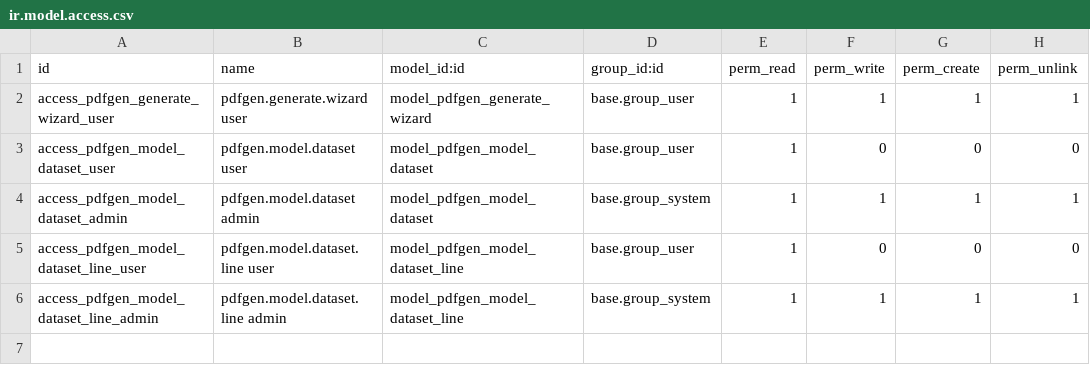
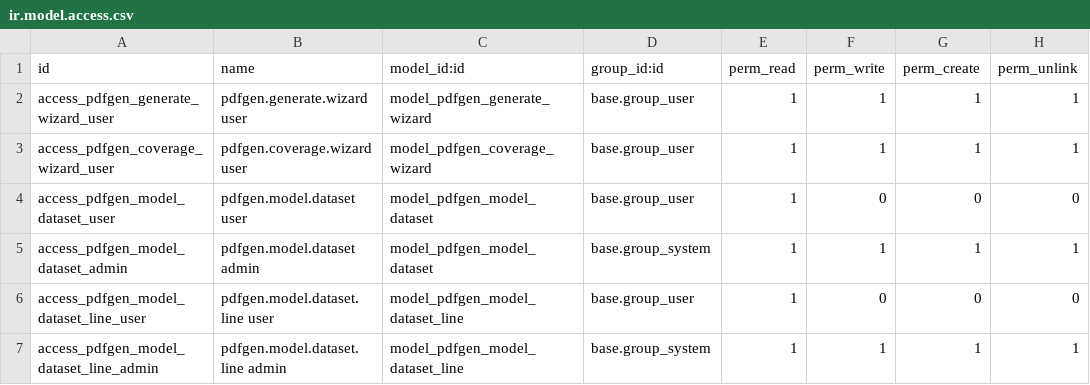
Before and after one commit to pdfgeneratorapi/odoo-pdf-generator-api, a CSV file: pdfgeneratorapi_connector/security/ir.model.access.csv, drawn as a sheet; the diff names each change by its address in the sheet, - before the commit and + after, or states it on an @@ line.

Commit message:
Template coverage wizard: diff a pdfgen template against a dataset
New pdfgen.coverage.wizard TransientModel exposed via a 'Check template
coverage' button on the dataset form. Fetches GET /templates/{id}/data,
flattens the placeholder shape via pdfgen_resolver.flatten_placeholders,
diffs it against the dataset's line_ids (including list-item children as
<list>[].<child>), reports matched / missing / extra.

Tests cover all-covered, missing-placeholders, extra-placeholders,
empty-list template (blank), API-error wrap, selection loader edge cases
(unconfigured, non-list response, entries without id, API error). 97%
overall coverage across 55 unit + 30 Odoo integration tests.

```diff
--- a/pdfgeneratorapi_connector/security/ir.model.access.csv
+++ b/pdfgeneratorapi_connector/security/ir.model.access.csv
+row 3: access_pdfgen_coverage_wizard_user | pdfgen.coverage.wizard user | model_pdfgen_coverage_wizard | base.group_user | 1 | 1 | 1 | 1
```
Also changed, not shown: 7 other files.
